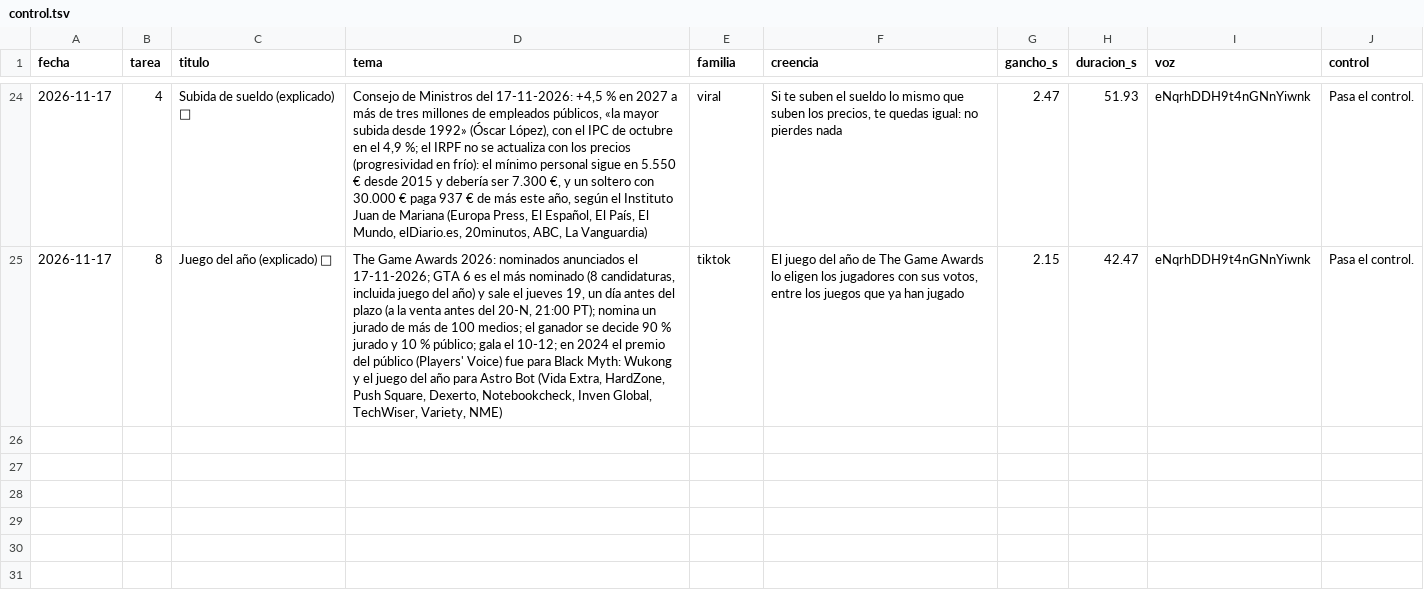
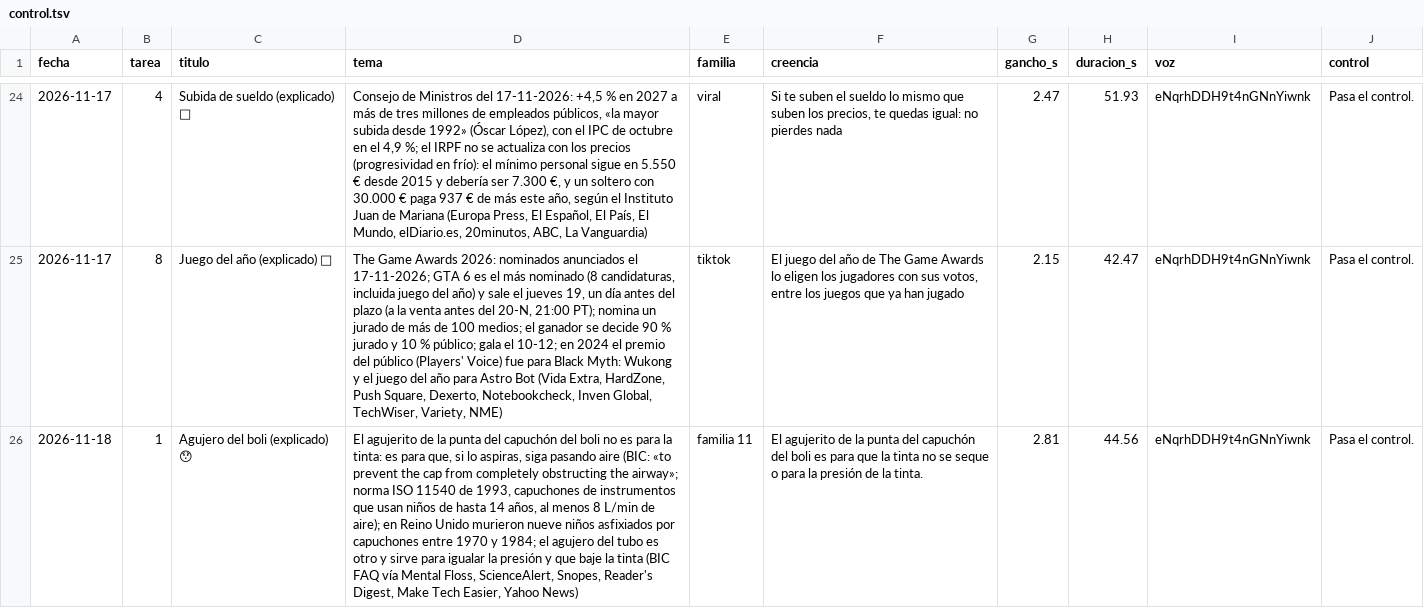
Before and after one commit to amaliogigu/reels-publicos, a TSV file: control.tsv, drawn as a sheet; only a part is shown, gaps mark what is left out; the diff names each change by its address in the sheet, - before the commit and + after, or states it on an @@ line.

```diff
--- a/control.tsv
+++ b/control.tsv
+row 26: 2026-11-18 | 1 | Agujero del boli (explicado) 😯 | El agujerito de la punta del capuchón del boli no es para la tinta: es para que, si lo aspiras, siga pasando aire (BIC: «to prevent the cap from completely obstructing the airway»; norma ISO 11540 de 1993, capuchones de instrumentos que usan niños de hasta 14 años, al menos 8 L/min de aire); en Reino Unido murieron nueve niños asfixiados por capuchones entre 1970 y 1984; el agujero del tubo es otro y sirve para igualar la presión y que baje la tinta (BIC FAQ vía Mental Floss, ScienceAlert, Snopes, Reader's Digest, Make Tech Easier, Yahoo News) | familia 11 | El agujerito de la punta del capuchón del boli es para que la tinta no se seque o para la presión de la tinta. | 2.81 | 44.56 | eNqrhDDH9t4nGNnYiwnk | Pasa el control.
```
Also changed, not shown: hechos.tsv, 1 other file.
